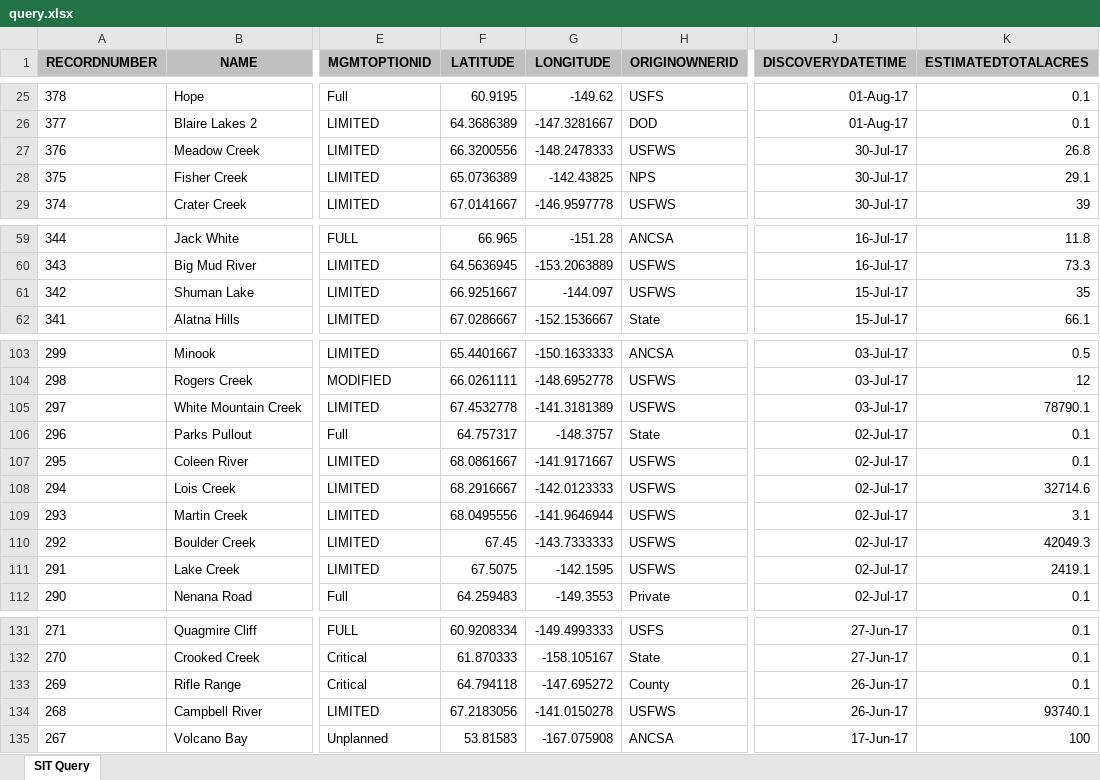
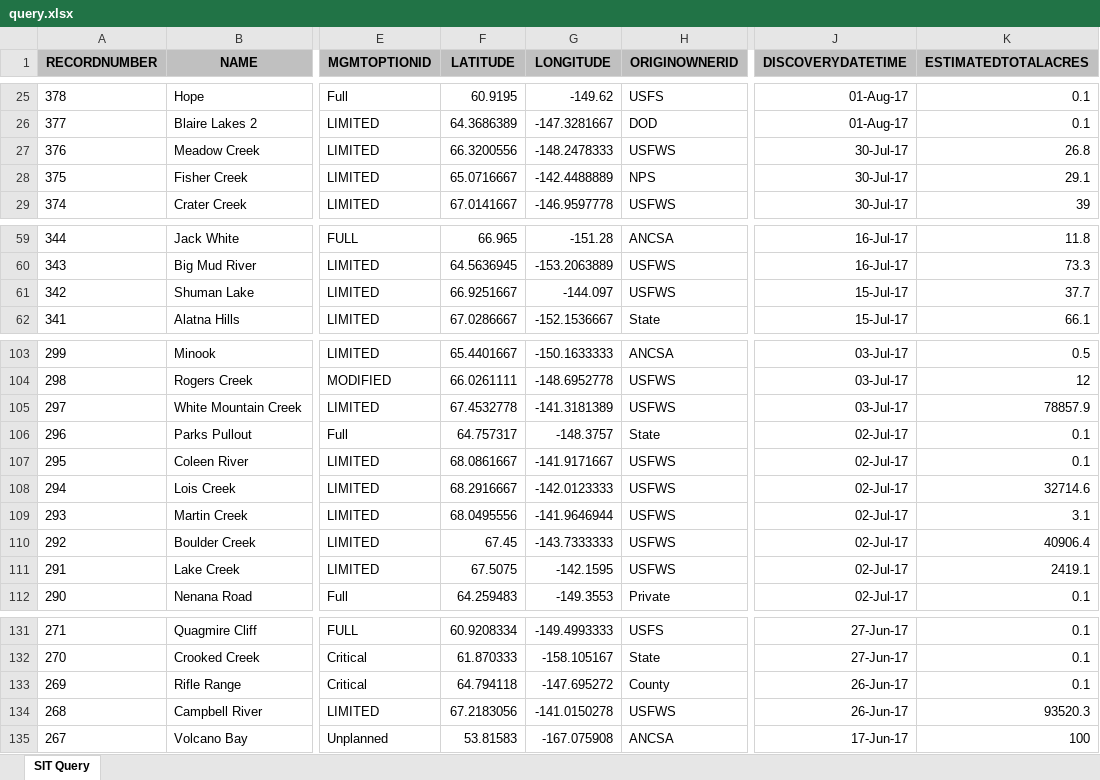
Before and after one commit to benmatheson/fire, an Excel workbook: query.xlsx, sheet SIT Query, drawn as a sheet; only a part is shown, gaps mark what is left out; values as stored, in another font and other column widths than the file's, no borders; the diff names each change by its address in the sheet, - before the commit and + after, or states it on an @@ line.

```diff
--- a/query.xlsx (sheet SIT Query)
+++ b/query.xlsx (sheet SIT Query)
-F28 (LATITUDE): 65.0736389
+F28 (LATITUDE): 65.0716667
-G28 (LONGITUDE): -142.43825
+G28 (LONGITUDE): -142.4488889
-K61 (ESTIMATEDTOTALACRES): 35
+K61 (ESTIMATEDTOTALACRES): 37.7
-K105 (ESTIMATEDTOTALACRES): 78790.1
+K105 (ESTIMATEDTOTALACRES): 78857.9
-K110 (ESTIMATEDTOTALACRES): 42049.3
+K110 (ESTIMATEDTOTALACRES): 40906.4
-K134 (ESTIMATEDTOTALACRES): 93740.1
+K134 (ESTIMATEDTOTALACRES): 93520.3
```
Also changed, not shown: 2 other files.
